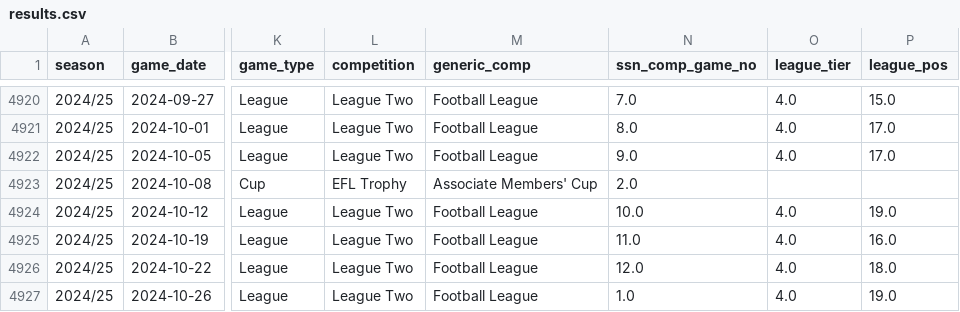
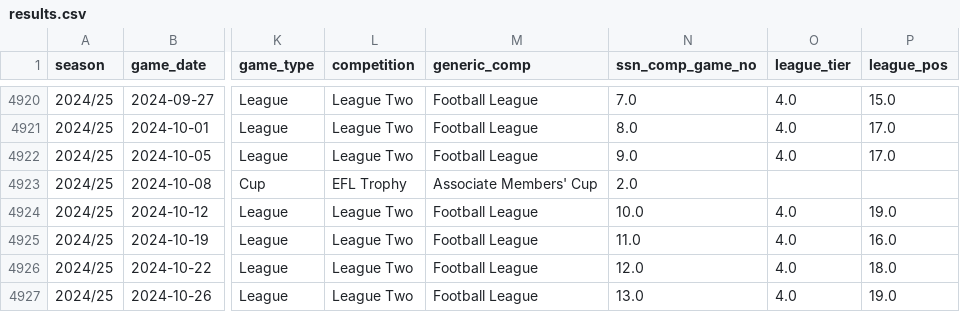
Before and after one commit to petebrown/data-updater, a CSV file: data/results.csv, drawn as a sheet; only a part is shown, gaps mark what is left out; the diff names each change by its address in the sheet, - before the commit and + after, or states it on an @@ line.

Commit message:
game no bug

```diff
--- a/data/results.csv
+++ b/data/results.csv
-N4927 (ssn_comp_game_no): 1.0
+N4927 (ssn_comp_game_no): 13.0
```
